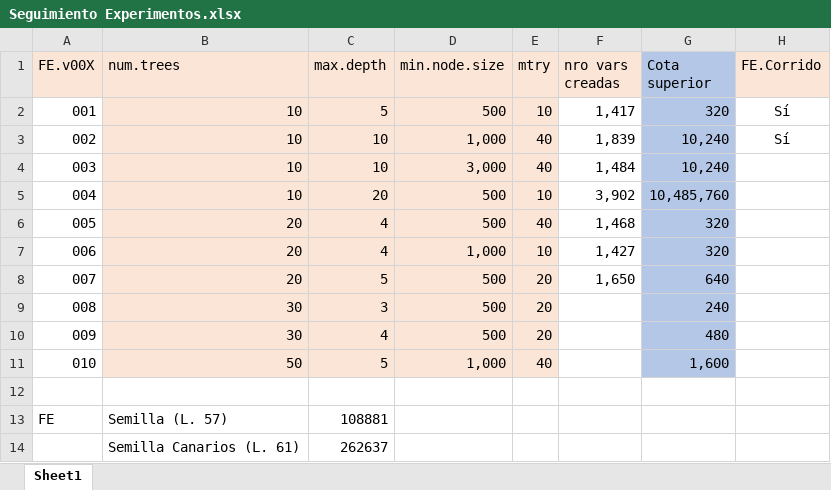
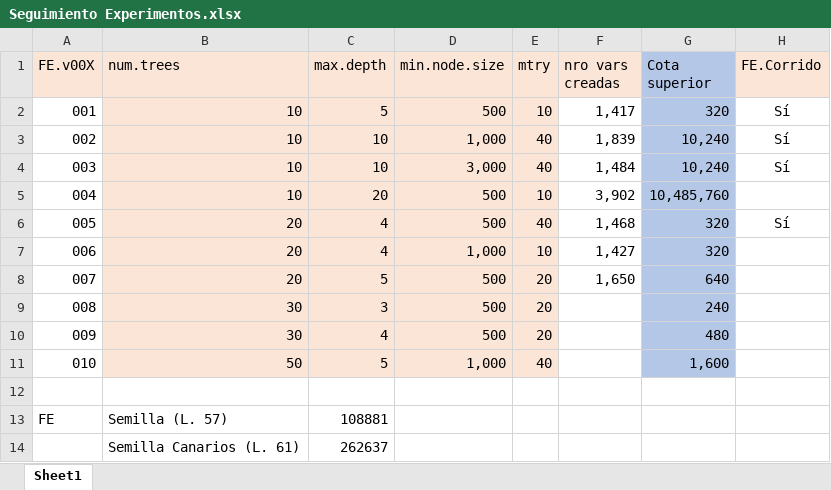
Before and after one commit to gchiavaedu/dm2023a, an Excel workbook: src/workflow-colab/Seguimiento Experimentos.xlsx, sheet Sheet1, drawn as a sheet; values as stored, in another font and other column widths than the file's, no borders; the diff names each change by its address in the sheet, - before the commit and + after, or states it on an @@ line.

```diff
--- a/src/workflow-colab/Seguimiento Experimentos.xlsx (sheet Sheet1)
+++ b/src/workflow-colab/Seguimiento Experimentos.xlsx (sheet Sheet1)
-H4 (FE.Corrido): (empty)
+H4 (FE.Corrido): Sí
-H6 (FE.Corrido): (empty)
+H6 (FE.Corrido): Sí
```
Also changed, not shown: 12 other files.
